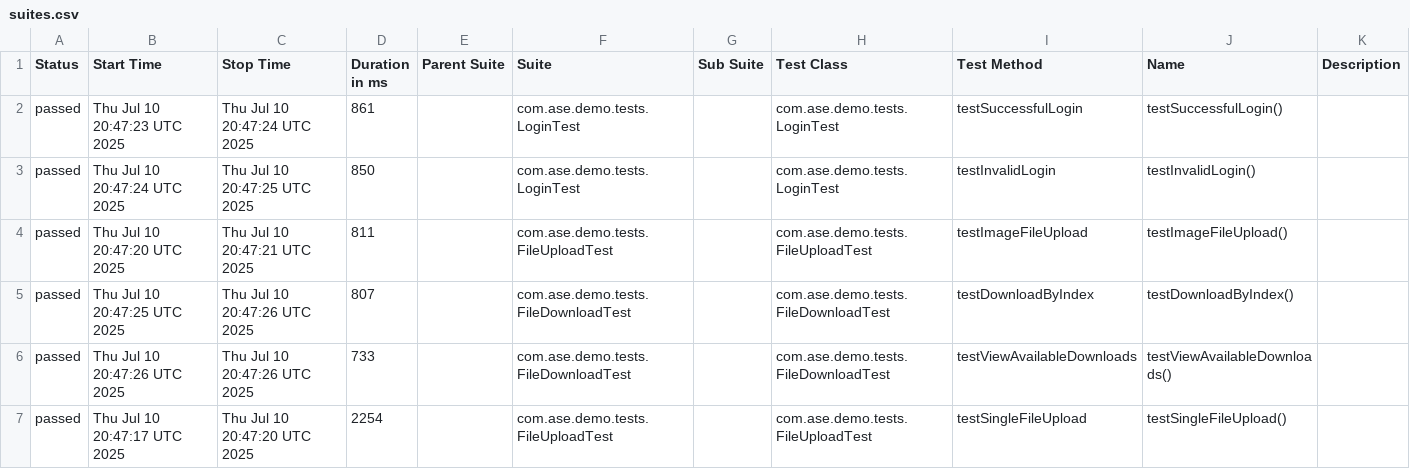
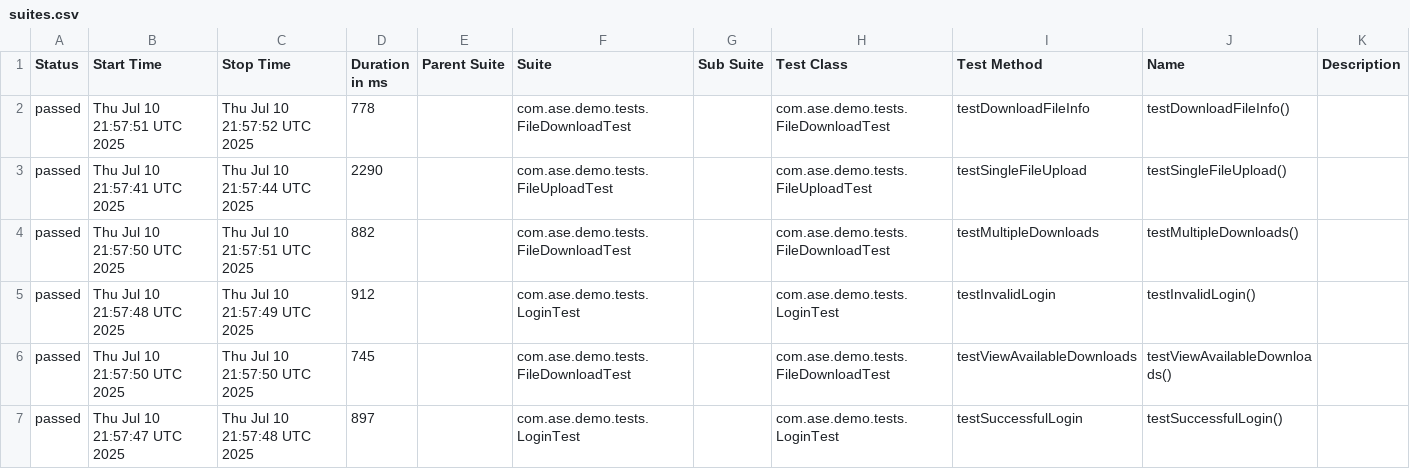
Before and after one commit to Agile-Software-Engineering-25/demo-system-test, a CSV file: full/data/suites.csv, drawn as a sheet; only a part is shown; the diff covers the shown part only.

```diff
--- a/full/data/suites.csv
+++ b/full/data/suites.csv
@@ -1,7 +1,7 @@
 "Status","Start Time","Stop Time","Duration in ms","Parent Suite","Suite","Sub Suite","Test Class","Test Method","Name","Description"
-"passed","Thu Jul 10 20:47:23 UTC 2025","Thu Jul 10 20:47:24 UTC 2025","861","","com.ase.demo.tests.LoginTest","","com.ase.demo.tests.LoginTest","testSuccessfulLogin","testSuccessfulLogin()",""
-"passed","Thu Jul 10 20:47:24 UTC 2025","Thu Jul 10 20:47:25 UTC 2025","850","","com.ase.demo.tests.LoginTest","","com.ase.demo.tests.LoginTest","testInvalidLogin","testInvalidLogin()",""
-"passed","Thu Jul 10 20:47:20 UTC 2025","Thu Jul 10 20:47:21 UTC 2025","811","","com.ase.demo.tests.FileUploadTest","","com.ase.demo.tests.FileUploadTest","testImageFileUpload","testImageFileUpload()",""
-"passed","Thu Jul 10 20:47:25 UTC 2025","Thu Jul 10 20:47:26 UTC 2025","807","","com.ase.demo.tests.FileDownloadTest","","com.ase.demo.tests.FileDownloadTest","testDownloadByIndex","testDownloadByIndex()",""
-"passed","Thu Jul 10 20:47:26 UTC 2025","Thu Jul 10 20:47:26 UTC 2025","733","","com.ase.demo.tests.FileDownloadTest","","com.ase.demo.tests.FileDownloadTest","testViewAvailableDownloads","testViewAvailableDownloads()",""
-"passed","Thu Jul 10 20:47:17 UTC 2025","Thu Jul 10 20:47:20 UTC 2025","2254","","com.ase.demo.tests.FileUploadTest","","com.ase.demo.tests.FileUploadTest","testSingleFileUpload","testSingleFileUpload()",""
+"passed","Thu Jul 10 21:57:51 UTC 2025","Thu Jul 10 21:57:52 UTC 2025","778","","com.ase.demo.tests.FileDownloadTest","","com.ase.demo.tests.FileDownloadTest","testDownloadFileInfo","testDownloadFileInfo()",""
+"passed","Thu Jul 10 21:57:41 UTC 2025","Thu Jul 10 21:57:44 UTC 2025","2290","","com.ase.demo.tests.FileUploadTest","","com.ase.demo.tests.FileUploadTest","testSingleFileUpload","testSingleFileUpload()",""
+"passed","Thu Jul 10 21:57:50 UTC 2025","Thu Jul 10 21:57:51 UTC 2025","882","","com.ase.demo.tests.FileDownloadTest","","com.ase.demo.tests.FileDownloadTest","testMultipleDownloads","testMultipleDownloads()",""
+"passed","Thu Jul 10 21:57:48 UTC 2025","Thu Jul 10 21:57:49 UTC 2025","912","","com.ase.demo.tests.LoginTest","","com.ase.demo.tests.LoginTest","testInvalidLogin","testInvalidLogin()",""
+"passed","Thu Jul 10 21:57:50 UTC 2025","Thu Jul 10 21:57:50 UTC 2025","745","","com.ase.demo.tests.FileDownloadTest","","com.ase.demo.tests.FileDownloadTest","testViewAvailableDownloads","testViewAvailableDownloads()",""
+"passed","Thu Jul 10 21:57:47 UTC 2025","Thu Jul 10 21:57:48 UTC 2025","897","","com.ase.demo.tests.LoginTest","","com.ase.demo.tests.LoginTest","testSuccessfulLogin","testSuccessfulLogin()",""
```
Also changed, not shown: 29 edited cells elsewhere in this file, 37 other files.
